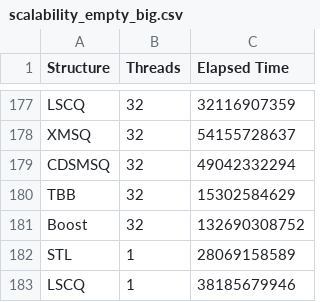
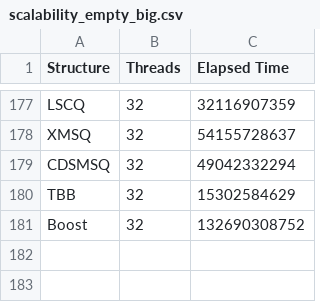
Before and after one commit to douglaspereira04/non-blocking-cpp, a CSV file: results/queue/scalability_empty_big.csv, drawn as a sheet; only a part is shown, gaps mark what is left out; the diff names each change by its address in the sheet, - before the commit and + after, or states it on an @@ line.

Commit message:
Removes extra tests on queue scalability big

```diff
--- a/results/queue/scalability_empty_big.csv
+++ b/results/queue/scalability_empty_big.csv
-row 182: STL | 1 | 28069158589
-row 183: LSCQ | 1 | 38185679946
```
